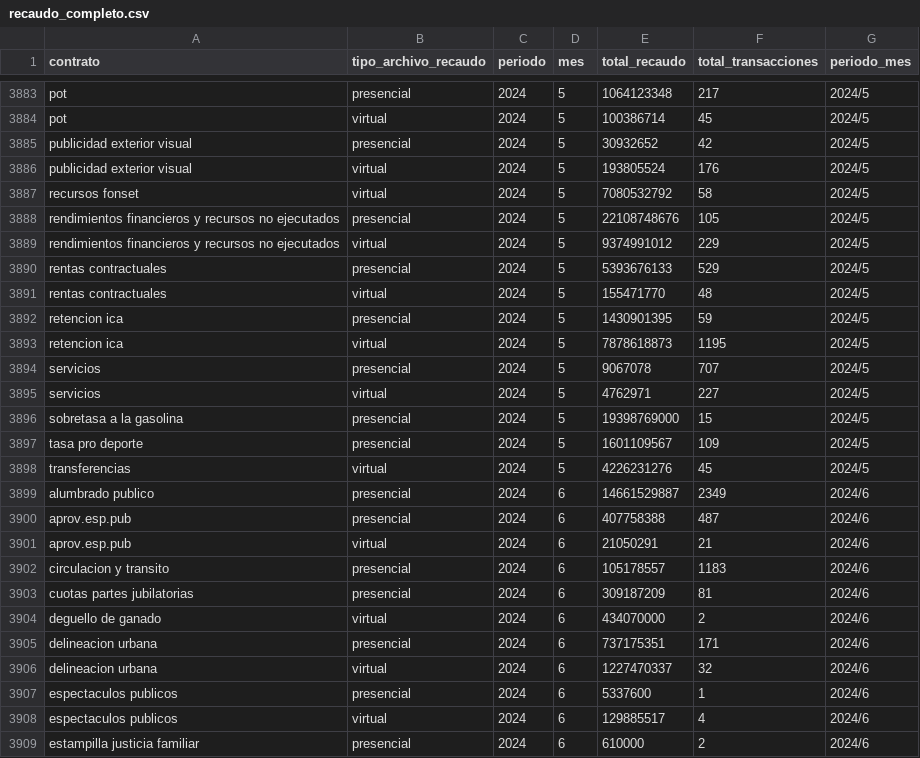
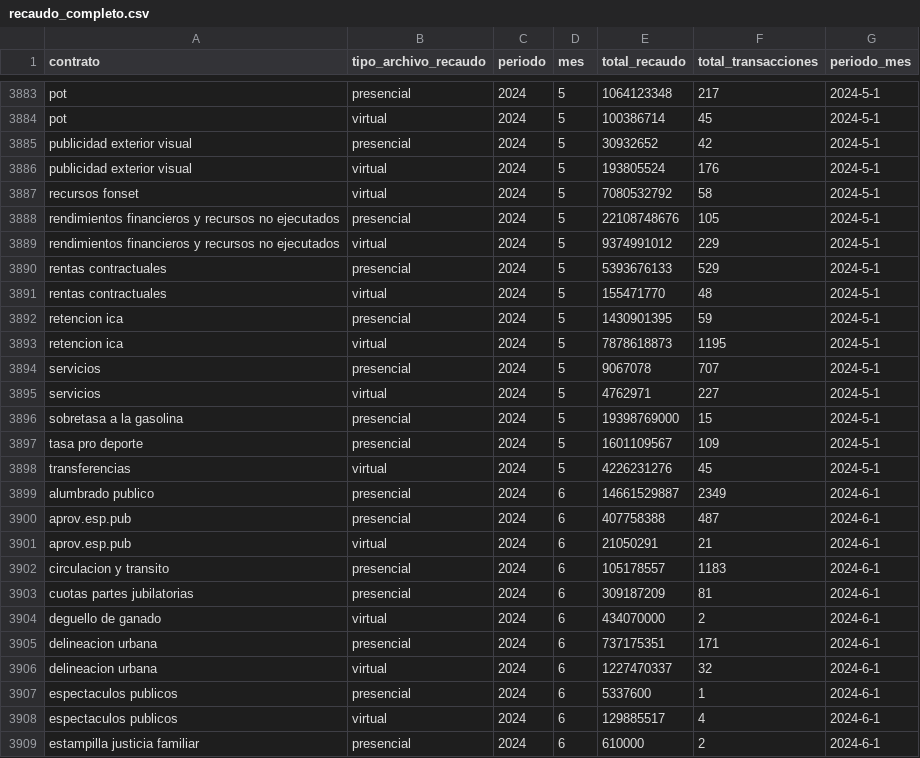
Before and after one commit to julianuribegomez/tesoreria, a CSV file: recaudo_completo.csv, drawn as a sheet; only a part is shown, gaps mark what is left out; the diff covers the shown part only; the diff names each change by its address in the sheet, - before the commit and + after, or states it on an @@ line.

```diff
--- a/recaudo_completo.csv
+++ b/recaudo_completo.csv
-G3883:G3898 (periodo_mes): 2024/5
+G3883:G3898 (periodo_mes): 2024-5-1
-G3899:G3909 (periodo_mes): 2024/6
+G3899:G3909 (periodo_mes): 2024-6-1
```
Also changed, not shown: 147 edited cells elsewhere in this file.
